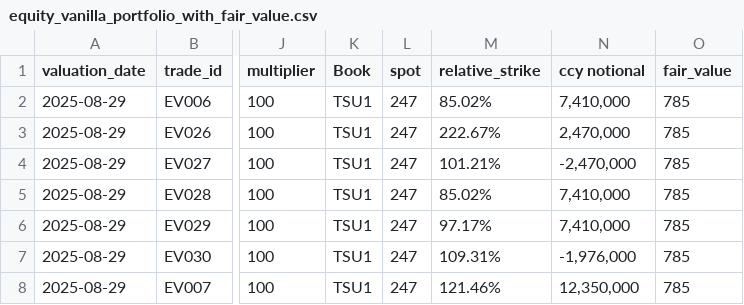
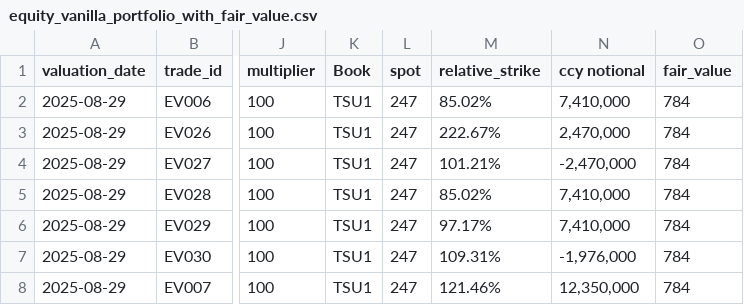
Before and after one commit to vraptunovich/stock, a CSV file: input/equity_vanilla_portfolio_with_fair_value.csv, drawn as a sheet; only a part is shown, gaps mark what is left out; the diff names each change by its address in the sheet, - before the commit and + after, or states it on an @@ line.

```diff
--- a/input/equity_vanilla_portfolio_with_fair_value.csv
+++ b/input/equity_vanilla_portfolio_with_fair_value.csv
-O2:O8 (fair_value): 785
+O2:O8 (fair_value): 784
```
